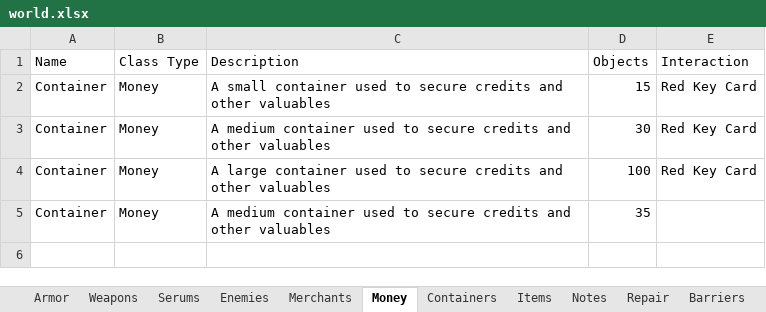
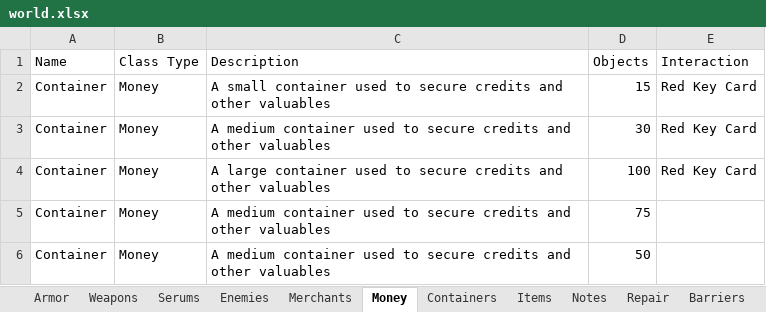
Before and after one commit to sadmicrowave/europa, an Excel workbook: res/world.xlsx, sheet Money, drawn as a sheet; values as stored, in another font and other column widths than the file's, no borders; the diff names each change by its address in the sheet, - before the commit and + after, or states it on an @@ line.

```diff
--- a/res/world.xlsx (sheet Money)
+++ b/res/world.xlsx (sheet Money)
-D5 (Objects): 35
+D5 (Objects): 75
+row 6: Container | Money | A medium container used to secure credits and other valuables | 50
```
Also changed, not shown: sheet Rooms, sheet Items, sheet Containers, sheet Enemies, sheet Barriers, sheet Notes, res/map.xlsx, 8 other files.
